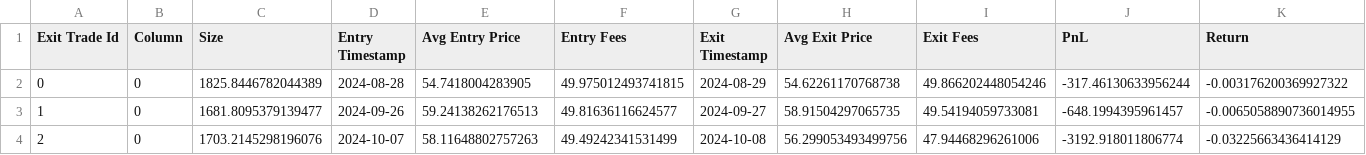
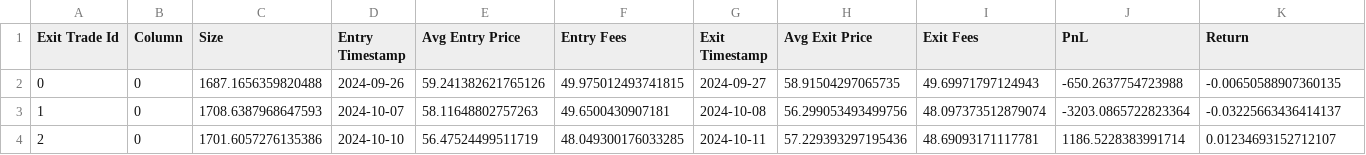
Before and after one commit to davidsczanotti/teste-previsao1, a CSV file: reports/trades_VALE3.SA.csv, drawn as a sheet; only a part is shown; the diff covers the shown part only; the diff names each change by its address in the sheet, - before the commit and + after, or states it on an @@ line.

```diff
--- a/reports/trades_VALE3.SA.csv
+++ b/reports/trades_VALE3.SA.csv
-C2 (Size): 1825.8446782044389
+C2 (Size): 1687.1656359820488
-D2 (Entry Timestamp): 2024-08-28
+D2 (Entry Timestamp): 2024-09-26
-E2 (Avg Entry Price): 54.7418004283905
+E2 (Avg Entry Price): 59.241382621765126
-G2 (Exit Timestamp): 2024-08-29
+G2 (Exit Timestamp): 2024-09-27
-H2 (Avg Exit Price): 54.62261170768738
+H2 (Avg Exit Price): 58.91504297065735
-I2 (Exit Fees): 49.866202448054246
+I2 (Exit Fees): 49.69971797124943
-J2 (PnL): -317.46130633956244
+J2 (PnL): -650.2637754723988
-K2 (Return): -0.003176200369927322
+K2 (Return): -0.00650588907360135
-C3 (Size): 1681.8095379139477
+C3 (Size): 1708.6387968647593
-D3 (Entry Timestamp): 2024-09-26
+D3 (Entry Timestamp): 2024-10-07
-E3 (Avg Entry Price): 59.24138262176513
+E3 (Avg Entry Price): 58.11648802757263
-F3 (Entry Fees): 49.81636116624577
+F3 (Entry Fees): 49.6500430907181
-G3 (Exit Timestamp): 2024-09-27
+G3 (Exit Timestamp): 2024-10-08
-H3 (Avg Exit Price): 58.91504297065735
+H3 (Avg Exit Price): 56.299053493499756
-I3 (Exit Fees): 49.54194059733081
+I3 (Exit Fees): 48.097373512879074
-J3 (PnL): -648.1994395961457
+J3 (PnL): -3203.0865722823364
-K3 (Return): -0.0065058890736014955
+K3 (Return): -0.03225663436414137
-C4 (Size): 1703.2145298196076
+C4 (Size): 1701.6057276135386
-D4 (Entry Timestamp): 2024-10-07
+D4 (Entry Timestamp): 2024-10-10
-E4 (Avg Entry Price): 58.11648802757263
+E4 (Avg Entry Price): 56.47524499511719
-F4 (Entry Fees): 49.49242341531499
+F4 (Entry Fees): 48.049300176033285
-G4 (Exit Timestamp): 2024-10-08
+G4 (Exit Timestamp): 2024-10-11
-H4 (Avg Exit Price): 56.299053493499756
+H4 (Avg Exit Price): 57.229393297195436
-I4 (Exit Fees): 47.94468296261006
+I4 (Exit Fees): 48.69093171117781
-J4 (PnL): -3192.918011806774
+J4 (PnL): 1186.5228383991714
-K4 (Return): -0.03225663436414129
+K4 (Return): 0.01234693152712107
```
Also changed, not shown: 139 edited cells elsewhere in this file, reports/summary_baseline.csv, reports/trades_BOVA11.SA.csv, 12 other files.
